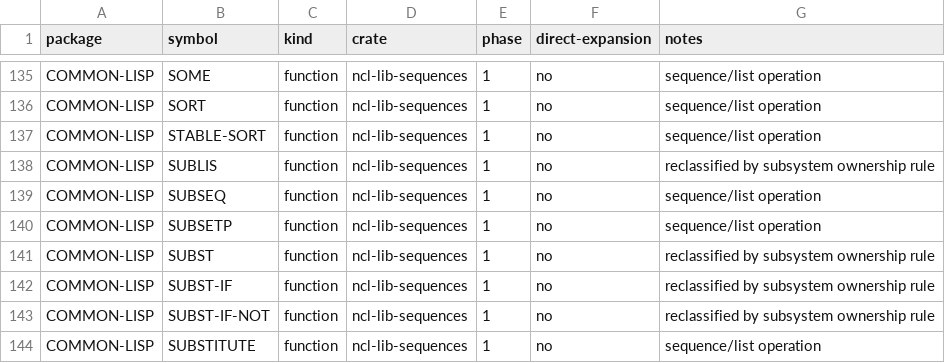
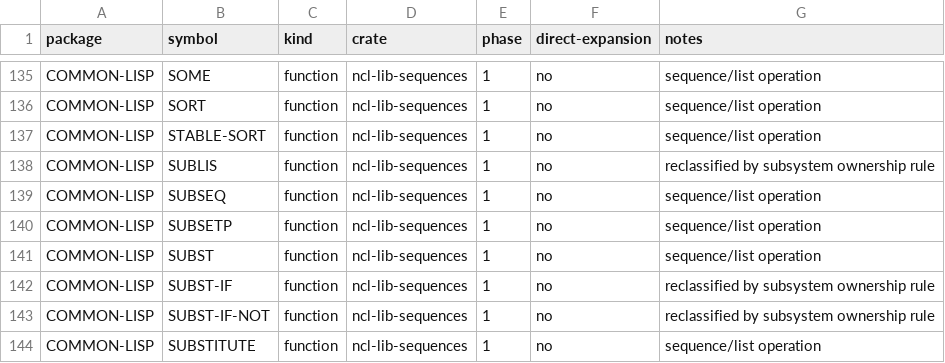
Before and after one commit to nerima-lisp/ncl, a TSV file: packages/lib/sequences/ownership.tsv, drawn as a sheet; only a part is shown, gaps mark what is left out.

Commit message:
fix: implement SUBST with shared option parsing
Pin required positional arguments before keyword parsing, and match option names only in the KEYWORD package.

```diff
--- a/packages/lib/sequences/ownership.tsv
+++ b/packages/lib/sequences/ownership.tsv
@@ -140,3 +140,3 @@ COMMON-LISP	SUBSEQ	function	ncl-lib-sequences	1	no	sequence/list operation
 COMMON-LISP	SUBSETP	function	ncl-lib-sequences	1	no	sequence/list operation
-COMMON-LISP	SUBST	function	ncl-lib-sequences	1	no	reclassified by subsystem ownership rule
+COMMON-LISP	SUBST	function	ncl-lib-sequences	1	no	sequence/list operation
 COMMON-LISP	SUBST-IF	function	ncl-lib-sequences	1	no	reclassified by subsystem ownership rule
```
Also changed, not shown: 13 other files.
